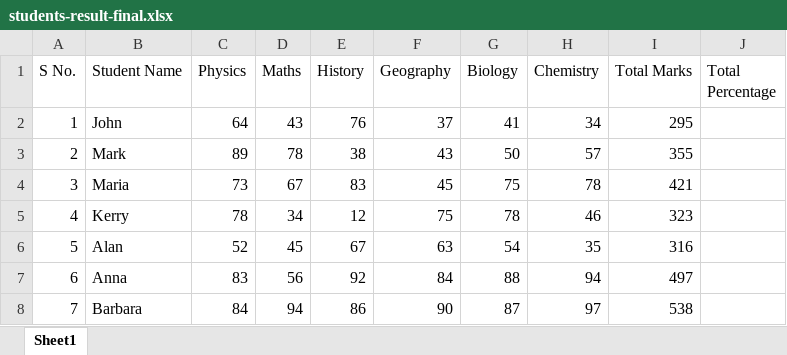
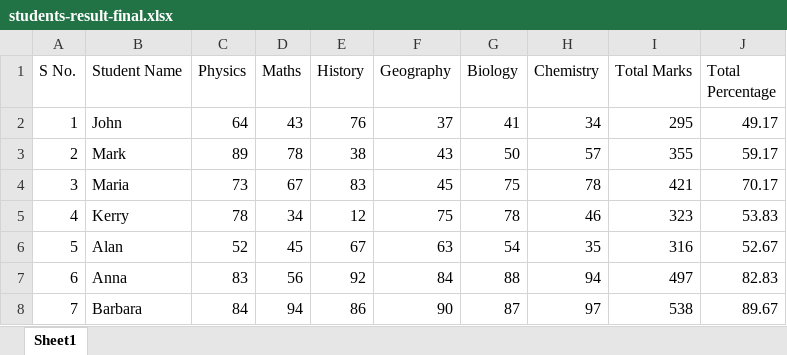
Before and after one commit to akclifto/python_course, an Excel workbook: src/project_excel_automation/students-result-final.xlsx, sheet Sheet1, drawn as a sheet; values as stored, in another font and other column widths than the file's, no borders; the diff names each change by its address in the sheet, - before the commit and + after, or states it on an @@ line.

Commit message:
project 1 done

```diff
--- a/src/project_excel_automation/students-result-final.xlsx (sheet Sheet1)
+++ b/src/project_excel_automation/students-result-final.xlsx (sheet Sheet1)
-J2 (Total Percentage): (empty)
+J2 (Total Percentage): 49.17
-J3 (Total Percentage): (empty)
+J3 (Total Percentage): 59.17
-J4 (Total Percentage): (empty)
+J4 (Total Percentage): 70.17
-J5 (Total Percentage): (empty)
+J5 (Total Percentage): 53.83
-J6 (Total Percentage): (empty)
+J6 (Total Percentage): 52.67
-J7 (Total Percentage): (empty)
+J7 (Total Percentage): 82.83
-J8 (Total Percentage): (empty)
+J8 (Total Percentage): 89.67
```
Also changed, not shown: 1 other file.
